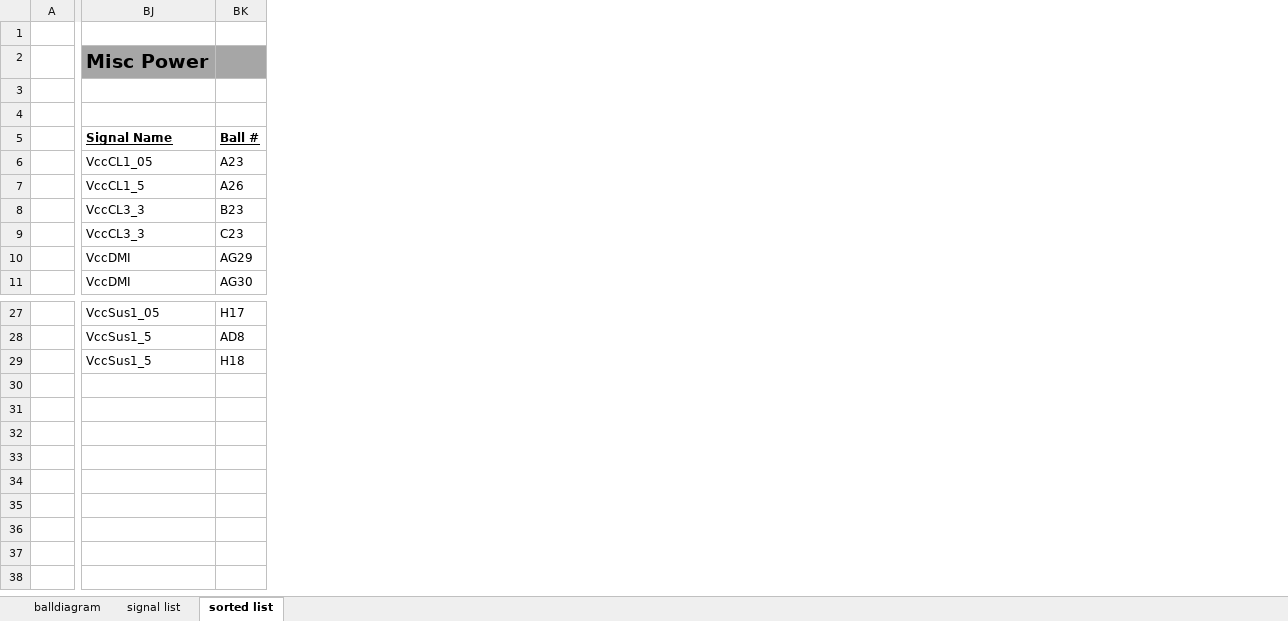
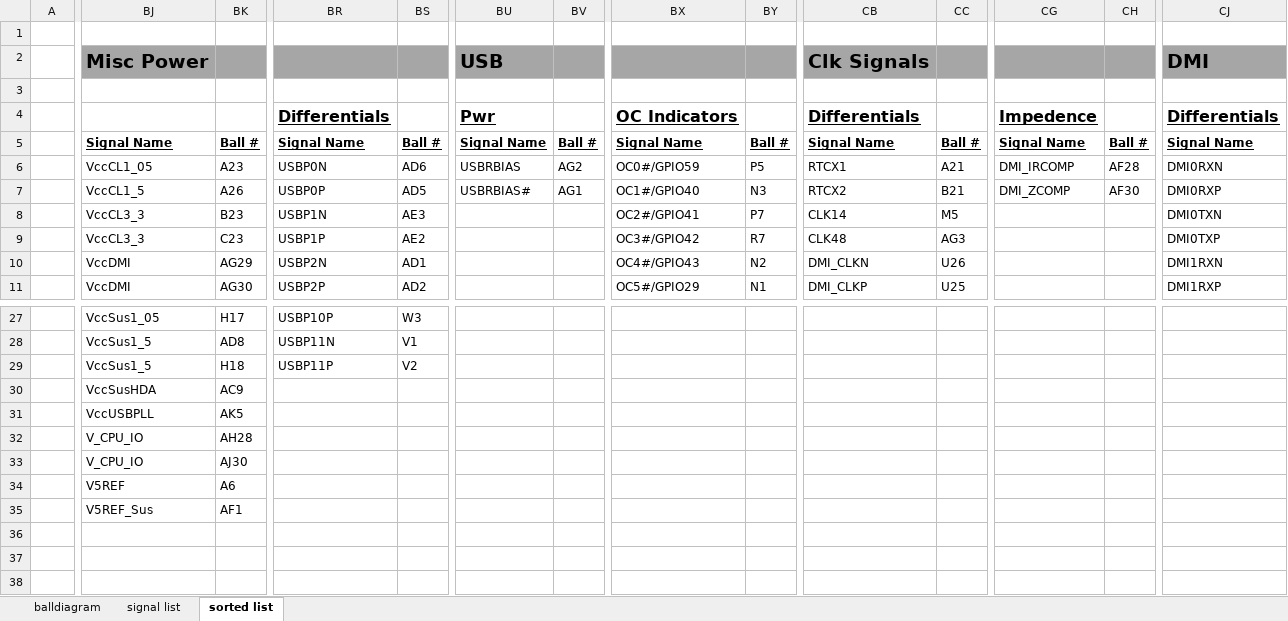
Before and after one commit to zaikoun/cisco-coop-mobo, an Excel workbook: Excel Sheet/Southbridge.xlsx, sheet sorted list, drawn as a sheet; only a part is shown, gaps mark what is left out; values as stored, in another font and other column widths than the file's, no borders; the diff covers the shown part only; the diff names each change by its address in the sheet, - before the commit and + after, or states it on an @@ line.

Commit message:
Added sorted PCI express USB

```diff
--- a/Excel Sheet/Southbridge.xlsx (sheet sorted list)
+++ b/Excel Sheet/Southbridge.xlsx (sheet sorted list)
+column BR, rows 4-11: Differentials | Signal Name | USBP0N | USBP0P | USBP1N | USBP1P | USBP2N | USBP2P; rows 27-29: USBP10P | USBP11N | USBP11P
+column BS, rows 5-11: Ball # | AD6 | AD5 | AE3 | AE2 | AD1 | AD2; rows 27-29: W3 | V1 | V2
+column BU, rows 2-7: USB |  | Pwr | Signal Name | USBRBIAS | USBRBIAS#
+column BV, rows 5-7: Ball # | AG2 | AG1
+column BX, rows 4-11: OC Indicators | Signal Name | OC0#/GPIO59 | OC1#/GPIO40 | OC2#/GPIO41 | OC3#/GPIO42 | OC4#/GPIO43 | OC5#/GPIO29
+column BY, rows 5-11: Ball # | P5 | N3 | P7 | R7 | N2 | N1
+column CB, rows 2-11: Clk Signals |  | Differentials | Signal Name | RTCX1 | RTCX2 | CLK14 | CLK48 | DMI_CLKN | DMI_CLKP
+column CC, rows 5-11: Ball # | A21 | B21 | M5 | AG3 | U26 | U25
+column CG, rows 4-7: Impedence | Signal Name | DMI_IRCOMP | DMI_ZCOMP
+column CH, rows 5-7: Ball # | AF28 | AF30
+column CJ, rows 2-11: DMI |  | Differentials | Signal Name | DMI0RXN | DMI0RXP | DMI0TXN | DMI0TXP | DMI1RXN | DMI1RXP
-BJ30: (empty)
+BJ30: VccSusHDA
-BK30: (empty)
+BK30: AC9
-BJ31: (empty)
+BJ31: VccUSBPLL
-BK31: (empty)
+BK31: AK5
-BJ32:BJ33: (empty)
+BJ32:BJ33: V_CPU_IO
-BK32: (empty)
+BK32: AH28
-BK33: (empty)
+BK33: AJ30
-BJ34: (empty)
+BJ34: V5REF
-BK34: (empty)
+BK34: A6
-BJ35: (empty)
+BJ35: V5REF_Sus
-BK35: (empty)
+BK35: AF1
```
Also changed, not shown: 24 added columns elsewhere in this sheet, sheet signal list.
